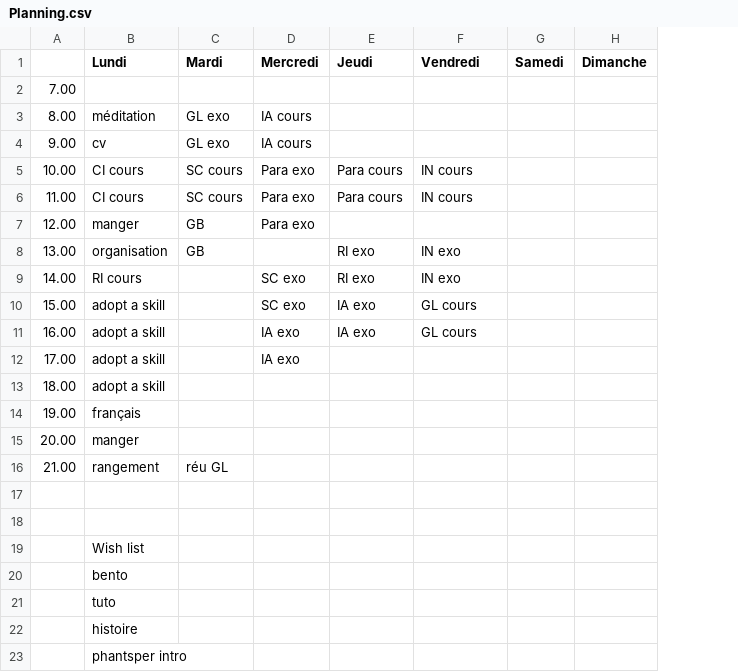
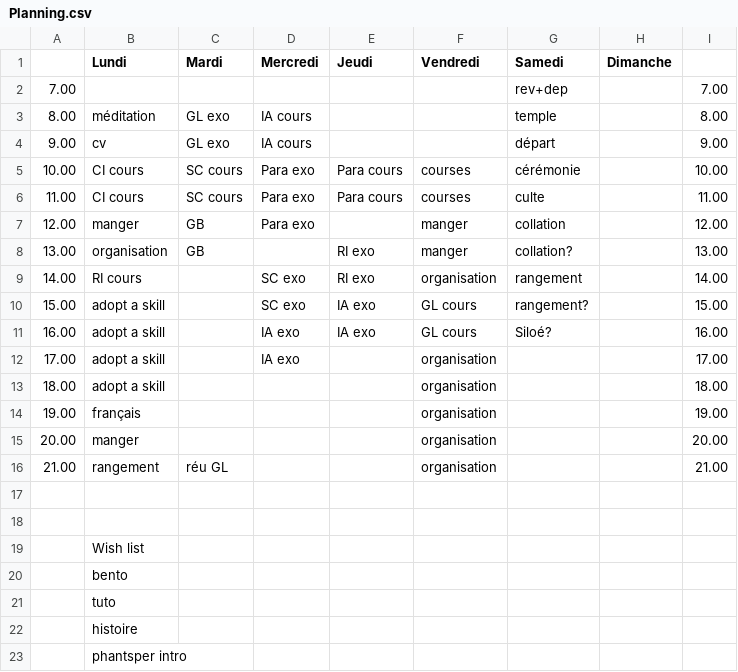
Before and after one commit to fabriceHategekimana/projet, a CSV file: task/Planning.csv, drawn as a sheet; removed rows and columns are numbered as before the commit, all else as after; the diff names each change by its address in the sheet, - before the commit and + after, or states it on an @@ line.

```diff
--- a/task/Planning.csv
+++ b/task/Planning.csv
-column G (Samedi), empty
+column G (Samedi), rows 2-11: rev+dep | temple | départ | cérémonie | culte | collation | collation? | rangement | rangement? | Siloé?
+column I, rows 2-16: 7.00 | 8.00 | 9.00 | 10.00 | 11.00 | 12.00 | 13.00 | 14.00 | 15.00 | 16.00 | 17.00 | 18.00 | 19.00 | 20.00 | 21.00
-F5:F6 (Vendredi): IN cours
+F5:F6 (Vendredi): courses
-F7 (Vendredi): (empty)
+F7 (Vendredi): manger
-F8 (Vendredi): IN exo
+F8 (Vendredi): manger
-F9 (Vendredi): IN exo
+F9 (Vendredi): organisation
-F12:F16 (Vendredi): (empty)
+F12:F16 (Vendredi): organisation
```
Also changed, not shown: 5 other files.
